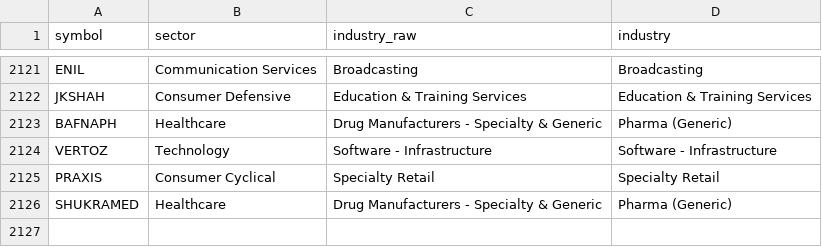
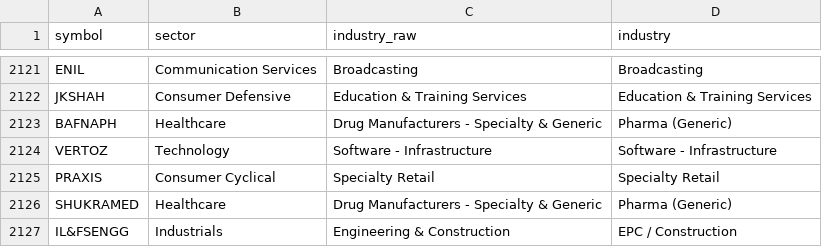
Before and after one commit to mehtaaman53/smart-money, a CSV file: data/industry.csv, drawn as a sheet; only a part is shown, gaps mark what is left out; the diff names each change by its address in the sheet, - before the commit and + after, or states it on an @@ line.

```diff
--- a/data/industry.csv
+++ b/data/industry.csv
+row 2127: IL&FSENGG | Industrials | Engineering & Construction | EPC / Construction
```
Also changed, not shown: data/nextup_alerted.csv, data/stages.csv, 5 other files.
